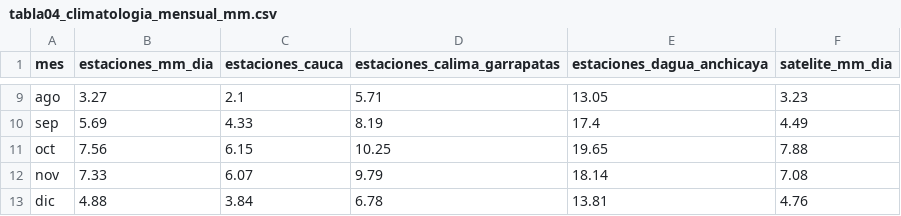
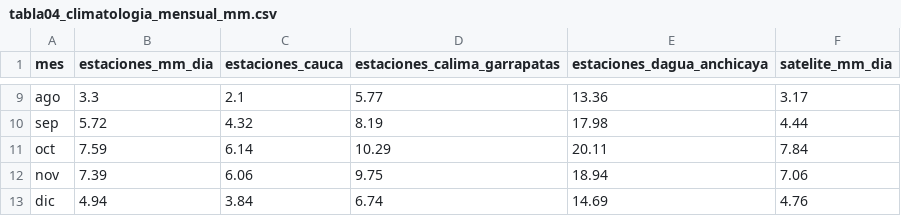
Before and after one commit to JuanHoyos329/lluvia-valle-kan, a CSV file: salidas_fase2/tabla04_climatologia_mensual_mm.csv, drawn as a sheet; only a part is shown, gaps mark what is left out; the diff covers the shown part only.

```diff
--- a/salidas_fase2/tabla04_climatologia_mensual_mm.csv
+++ b/salidas_fase2/tabla04_climatologia_mensual_mm.csv
@@ -9,5 +9,5 @@
-"ago",3.27,2.1,5.71,13.05,3.23
-"sep",5.69,4.33,8.19,17.4,4.49
-"oct",7.56,6.15,10.25,19.65,7.88
-"nov",7.33,6.07,9.79,18.14,7.08
-"dic",4.88,3.84,6.78,13.81,4.76
+"ago",3.3,2.1,5.77,13.36,3.17
+"sep",5.72,4.32,8.19,17.98,4.44
+"oct",7.59,6.14,10.29,20.11,7.84
+"nov",7.39,6.06,9.75,18.94,7.06
+"dic",4.94,3.84,6.74,14.69,4.76
```
Also changed, not shown: 31 edited cells elsewhere in this file, salidas_fase2/tabla05b_DE_CV_extremos.csv, salidas_fase2/tabla12_atipicos_estaciones_crudo.csv, 46 other files.
